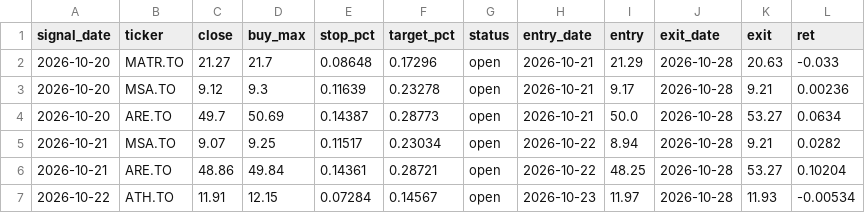
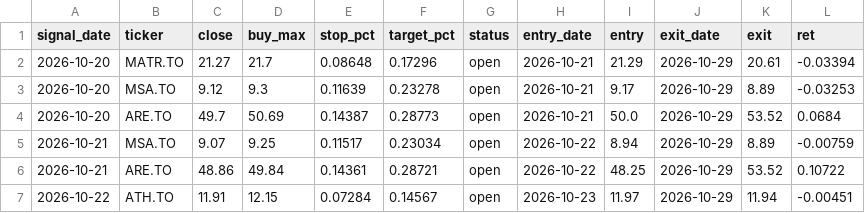
Before and after one commit to manishrdilip/tsx-trader, a CSV file: results/live_log.csv, drawn as a sheet.

```diff
--- a/results/live_log.csv
+++ b/results/live_log.csv
@@ -1,7 +1,7 @@
 signal_date,ticker,close,buy_max,stop_pct,target_pct,status,entry_date,entry,exit_date,exit,ret
-2026-10-20,MATR.TO,21.27,21.7,0.08648,0.17296,open,2026-10-21,21.29,2026-10-28,20.63,-0.033
-2026-10-20,MSA.TO,9.12,9.3,0.11639,0.23278,open,2026-10-21,9.17,2026-10-28,9.21,0.00236
-2026-10-20,ARE.TO,49.7,50.69,0.14387,0.28773,open,2026-10-21,50.0,2026-10-28,53.27,0.0634
-2026-10-21,MSA.TO,9.07,9.25,0.11517,0.23034,open,2026-10-22,8.94,2026-10-28,9.21,0.0282
-2026-10-21,ARE.TO,48.86,49.84,0.14361,0.28721,open,2026-10-22,48.25,2026-10-28,53.27,0.10204
-2026-10-22,ATH.TO,11.91,12.15,0.07284,0.14567,open,2026-10-23,11.97,2026-10-28,11.93,-0.00534
+2026-10-20,MATR.TO,21.27,21.7,0.08648,0.17296,open,2026-10-21,21.29,2026-10-29,20.61,-0.03394
+2026-10-20,MSA.TO,9.12,9.3,0.11639,0.23278,open,2026-10-21,9.17,2026-10-29,8.89,-0.03253
+2026-10-20,ARE.TO,49.7,50.69,0.14387,0.28773,open,2026-10-21,50.0,2026-10-29,53.52,0.0684
+2026-10-21,MSA.TO,9.07,9.25,0.11517,0.23034,open,2026-10-22,8.94,2026-10-29,8.89,-0.00759
+2026-10-21,ARE.TO,48.86,49.84,0.14361,0.28721,open,2026-10-22,48.25,2026-10-29,53.52,0.10722
+2026-10-22,ATH.TO,11.91,12.15,0.07284,0.14567,open,2026-10-23,11.97,2026-10-29,11.94,-0.00451
```
Also changed, not shown: results/all_canada_votes.csv, results/scanner_votes.csv, 4 other files.
